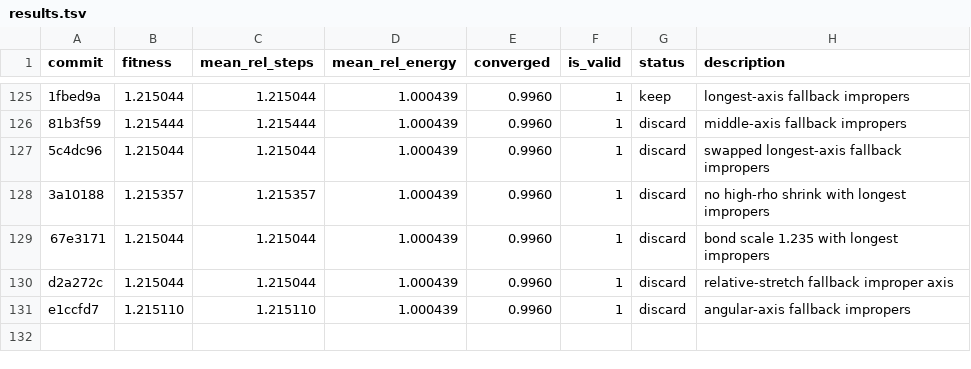
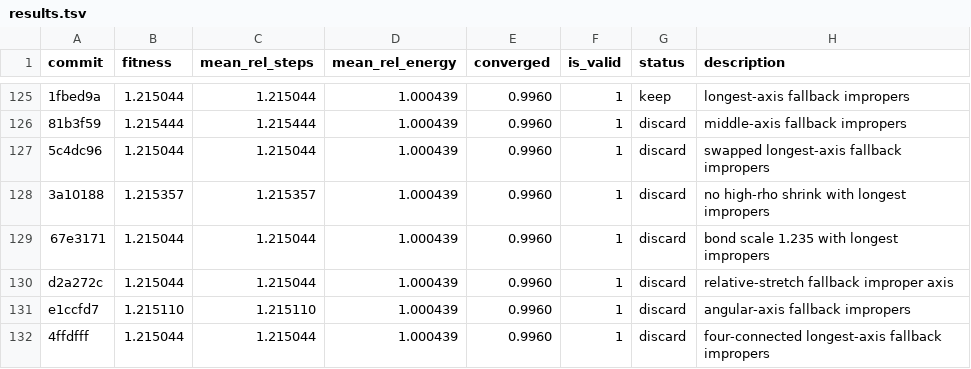
Before and after one commit to ofantomas/sella-optimizer-autoresearch, a TSV file: results.tsv, drawn as a sheet; only a part is shown, gaps mark what is left out; the diff names each change by its address in the sheet, - before the commit and + after, or states it on an @@ line.

```diff
--- a/results.tsv
+++ b/results.tsv
+row 132: 4ffdfff | 1.215044 | 1.215044 | 1.000439 | 0.9960 | 1 | discard | four-connected longest-axis fallback impropers
```
